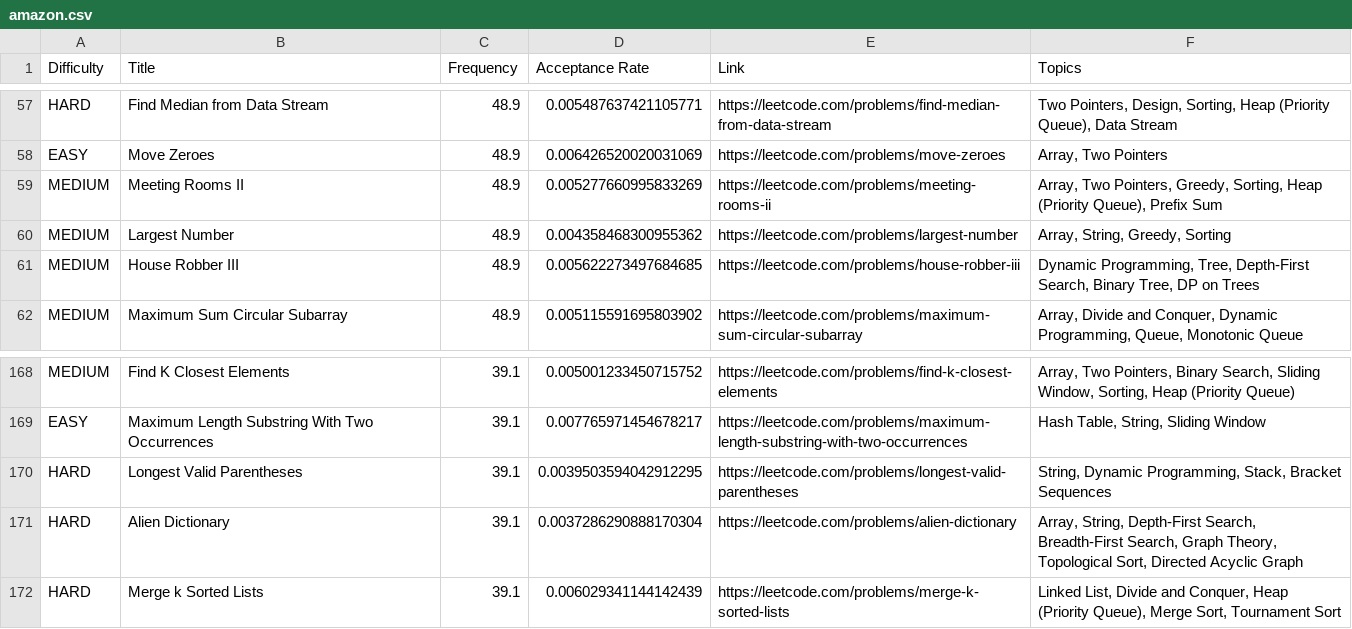
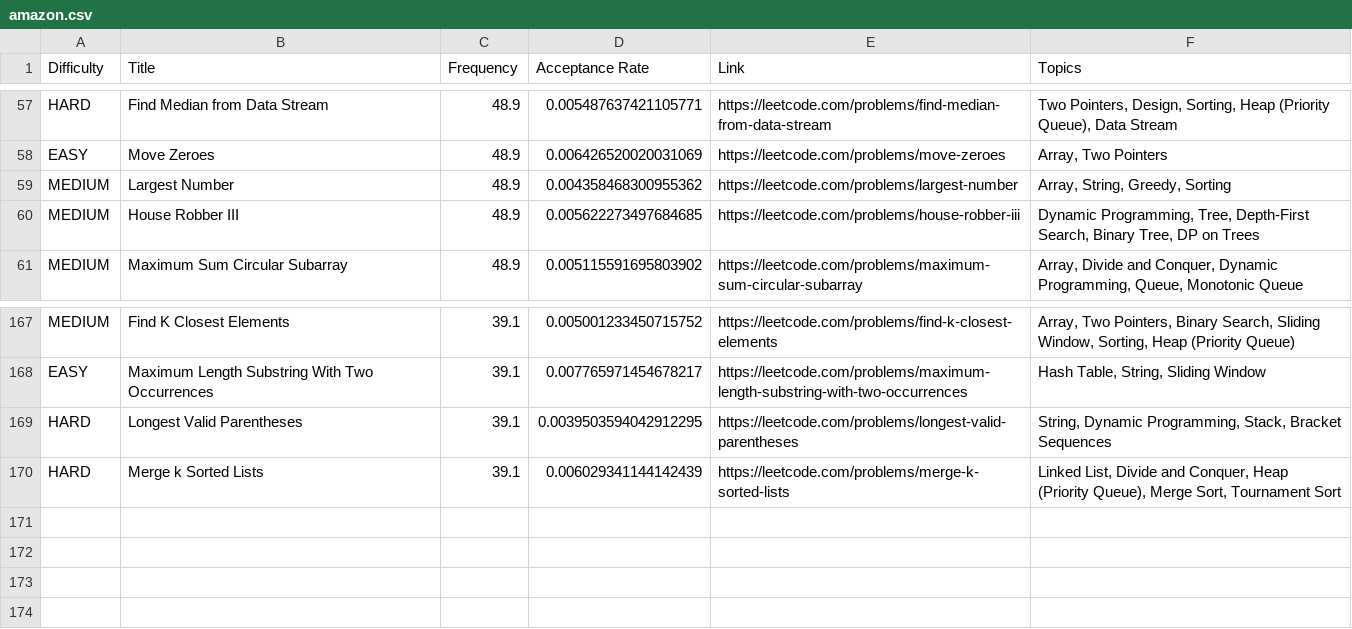
Before and after one commit to duc-minh-droid/leetgraph, a CSV file: maps/amazon.csv, drawn as a sheet; only a part is shown, gaps mark what is left out.

```diff
--- a/maps/amazon.csv
+++ b/maps/amazon.csv
@@ -58,3 +58,2 @@ HARD,Find Median from Data Stream,48.9,0.005487637421105771,https://leetcode.com
 EASY,Move Zeroes,48.9,0.006426520020031069,https://leetcode.com/problems/move-zeroes,"Array, Two Pointers"
-MEDIUM,Meeting Rooms II,48.9,0.005277660995833269,https://leetcode.com/problems/meeting-rooms-ii,"Array, Two Pointers, Greedy, Sorting, Heap (Priority Queue), Prefix Sum"
 MEDIUM,Largest Number,48.9,0.004358468300955362,https://leetcode.com/problems/largest-number,"Array, String, Greedy, Sorting"
@@ -170,3 +169,2 @@ EASY,Maximum Length Substring With Two Occurrences,39.1,0.007765971454678217,htt
 HARD,Longest Valid Parentheses,39.1,0.0039503594042912295,https://leetcode.com/problems/longest-valid-parentheses,"String, Dynamic Programming, Stack, Bracket Sequences"
-HARD,Alien Dictionary,39.1,0.0037286290888170304,https://leetcode.com/problems/alien-dictionary,"Array, String, Depth-First Search, Breadth-First Search, Graph Theory, Topological Sort, Directed Acyclic Graph"
 HARD,Merge k Sorted Lists,39.1,0.006029341144142439,https://leetcode.com/problems/merge-k-sorted-lists,"Linked List, Divide and Conquer, Heap (Priority Queue), Merge Sort, Tournament Sort"
```
Also changed, not shown: maps/apple.csv, maps/google.csv, 26 other files.
